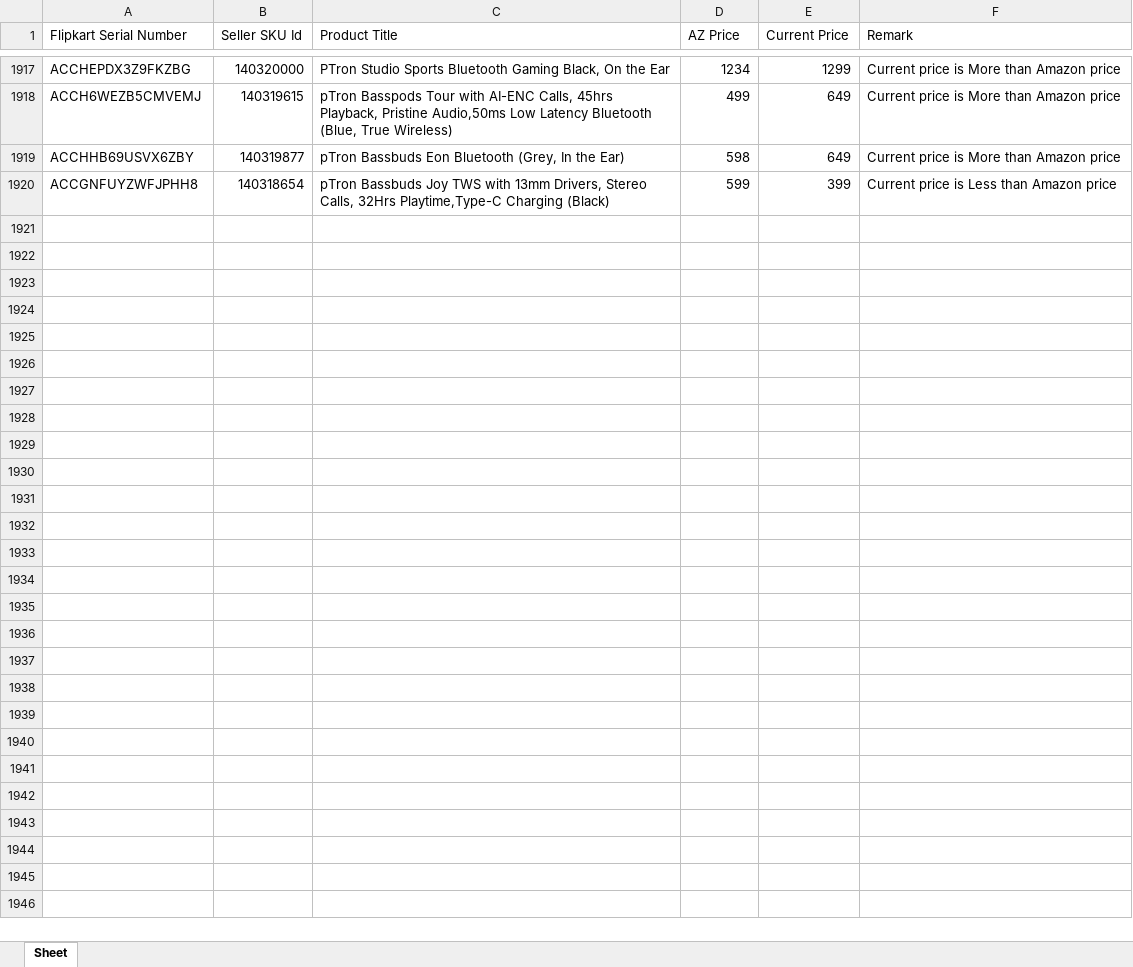
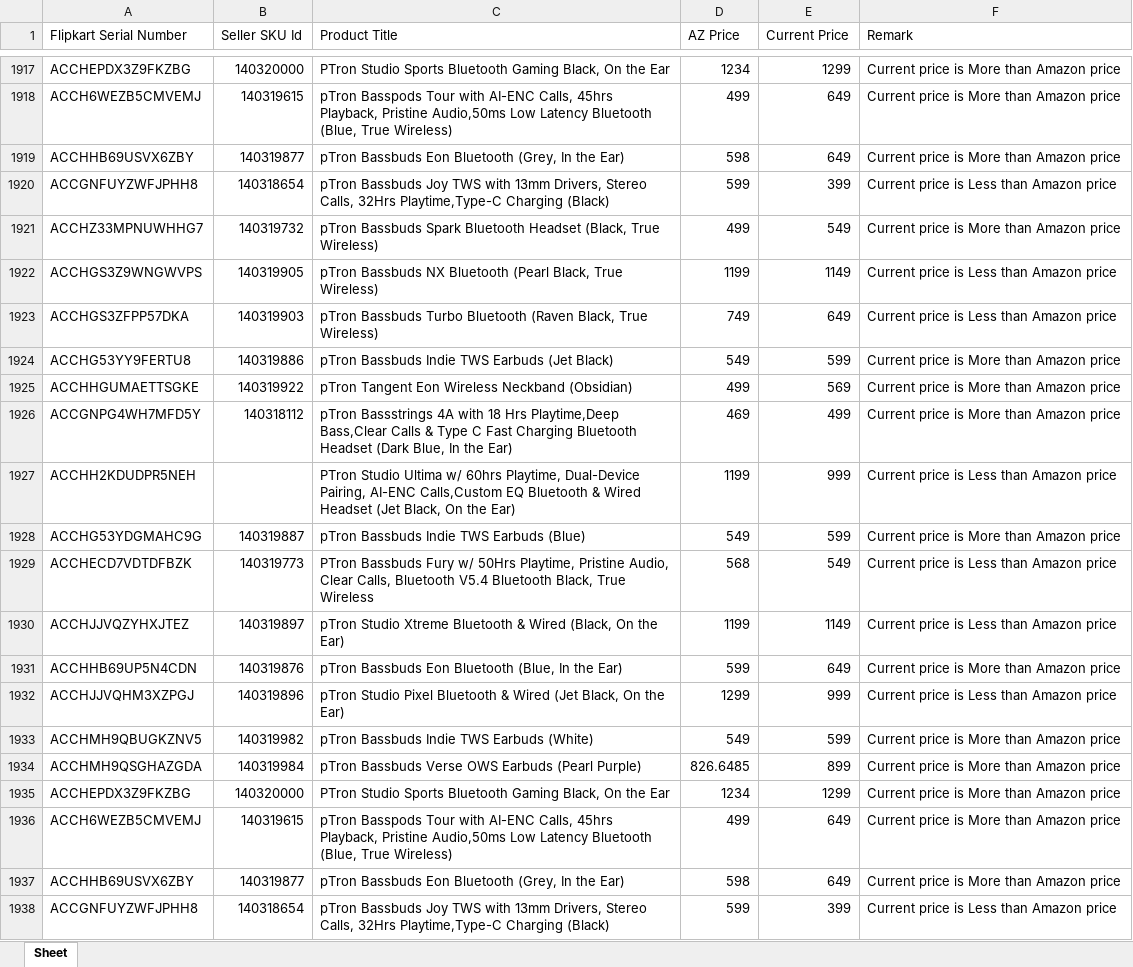
Before and after one commit to saiallaturthi/flipkart_prices, an Excel workbook: PA.xlsx, sheet Sheet, drawn as a sheet; only a part is shown, gaps mark what is left out; values as stored, in another font and other column widths than the file's, no borders; the diff names each change by its address in the sheet, - before the commit and + after, or states it on an @@ line.

```diff
--- a/PA.xlsx (sheet Sheet)
+++ b/PA.xlsx (sheet Sheet)
+row 1921: ACCHZ33MPNUWHHG7 | 140319732 | pTron Bassbuds Spark Bluetooth Headset (Black, True Wireless) | 499 | 549 | Current price is More than Amazon price
+row 1922: ACCHGS3Z9WNGWVPS | 140319905 | pTron Bassbuds NX Bluetooth (Pearl Black, True Wireless) | 1199 | 1149 | Current price is Less than Amazon price
+row 1923: ACCHGS3ZFPP57DKA | 140319903 | pTron Bassbuds Turbo Bluetooth (Raven Black, True Wireless) | 749 | 649 | Current price is Less than Amazon price
+row 1924: ACCHG53YY9FERTU8 | 140319886 | pTron Bassbuds Indie TWS Earbuds (Jet Black) | 549 | 599 | Current price is More than Amazon price
+row 1925: ACCHHGUMAETTSGKE | 140319922 | pTron Tangent Eon Wireless Neckband (Obsidian) | 499 | 569 | Current price is More than Amazon price
+row 1926: ACCGNPG4WH7MFD5Y | 140318112 | pTron Bassstrings 4A with 18 Hrs Playtime,Deep Bass,Clear Calls & Type C Fast Charging Bluetooth Headset (Dark Blue, In the Ear) | 469 | 499 | Current price is More than Amazon price
+row 1927: ACCHH2KDUDPR5NEH |  | PTron Studio Ultima w/ 60hrs Playtime, Dual-Device Pairing, AI-ENC Calls,Custom EQ Bluetooth & Wired Headset (Jet Black, On the Ear) | 1199 | 999 | Current price is Less than Amazon price
+row 1928: ACCHG53YDGMAHC9G | 140319887 | pTron Bassbuds Indie TWS Earbuds (Blue) | 549 | 599 | Current price is More than Amazon price
+row 1929: ACCHECD7VDTDFBZK | 140319773 | PTron Bassbuds Fury w/ 50Hrs Playtime, Pristine Audio, Clear Calls, Bluetooth V5.4 Bluetooth Black, True Wireless | 568 | 549 | Current price is Less than Amazon price
+row 1930: ACCHJJVQZYHXJTEZ | 140319897 | pTron Studio Xtreme Bluetooth & Wired (Black, On the Ear) | 1199 | 1149 | Current price is Less than Amazon price
+row 1931: ACCHHB69UP5N4CDN | 140319876 | pTron Bassbuds Eon Bluetooth (Blue, In the Ear) | 599 | 649 | Current price is More than Amazon price
+row 1932: ACCHJJVQHM3XZPGJ | 140319896 | pTron Studio Pixel Bluetooth & Wired (Jet Black, On the Ear) | 1299 | 999 | Current price is Less than Amazon price
+row 1933: ACCHMH9QBUGKZNV5 | 140319982 | pTron Bassbuds Indie TWS Earbuds (White) | 549 | 599 | Current price is More than Amazon price
+row 1934: ACCHMH9QSGHAZGDA | 140319984 | pTron Bassbuds Verse OWS Earbuds (Pearl Purple) | 826.6485 | 899 | Current price is More than Amazon price
+row 1935: ACCHEPDX3Z9FKZBG | 140320000 | PTron Studio Sports Bluetooth Gaming Black, On the Ear | 1234 | 1299 | Current price is More than Amazon price
+row 1936: ACCH6WEZB5CMVEMJ | 140319615 | pTron Basspods Tour with AI-ENC Calls, 45hrs Playback, Pristine Audio,50ms Low Latency Bluetooth (Blue, True Wireless) | 499 | 649 | Current price is More than Amazon price
+row 1937: ACCHHB69USVX6ZBY | 140319877 | pTron Bassbuds Eon Bluetooth (Grey, In the Ear) | 598 | 649 | Current price is More than Amazon price
+row 1938: ACCGNFUYZWFJPHH8 | 140318654 | pTron Bassbuds Joy TWS with 13mm Drivers, Stereo Calls, 32Hrs Playtime,Type-C Charging (Black) | 599 | 399 | Current price is Less than Amazon price
```
Also changed, not shown: FK Walkthrough 11th aug.xlsx, HA.xlsx, 3 other files.
